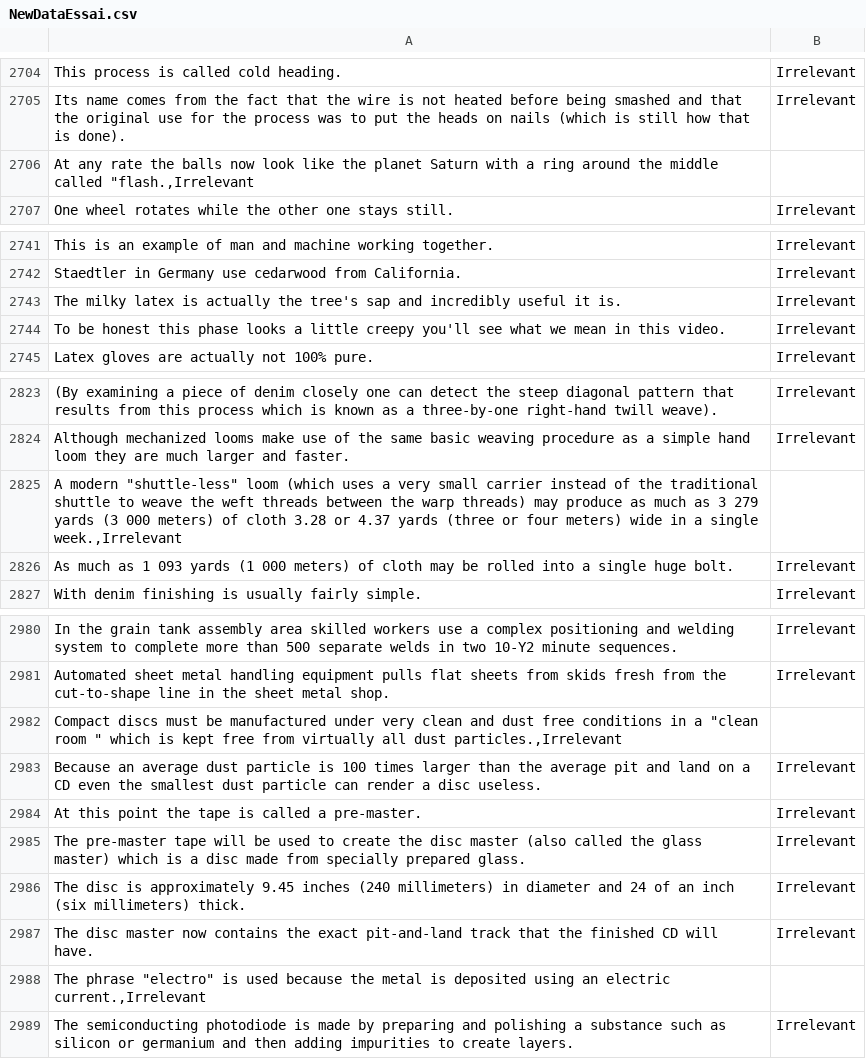
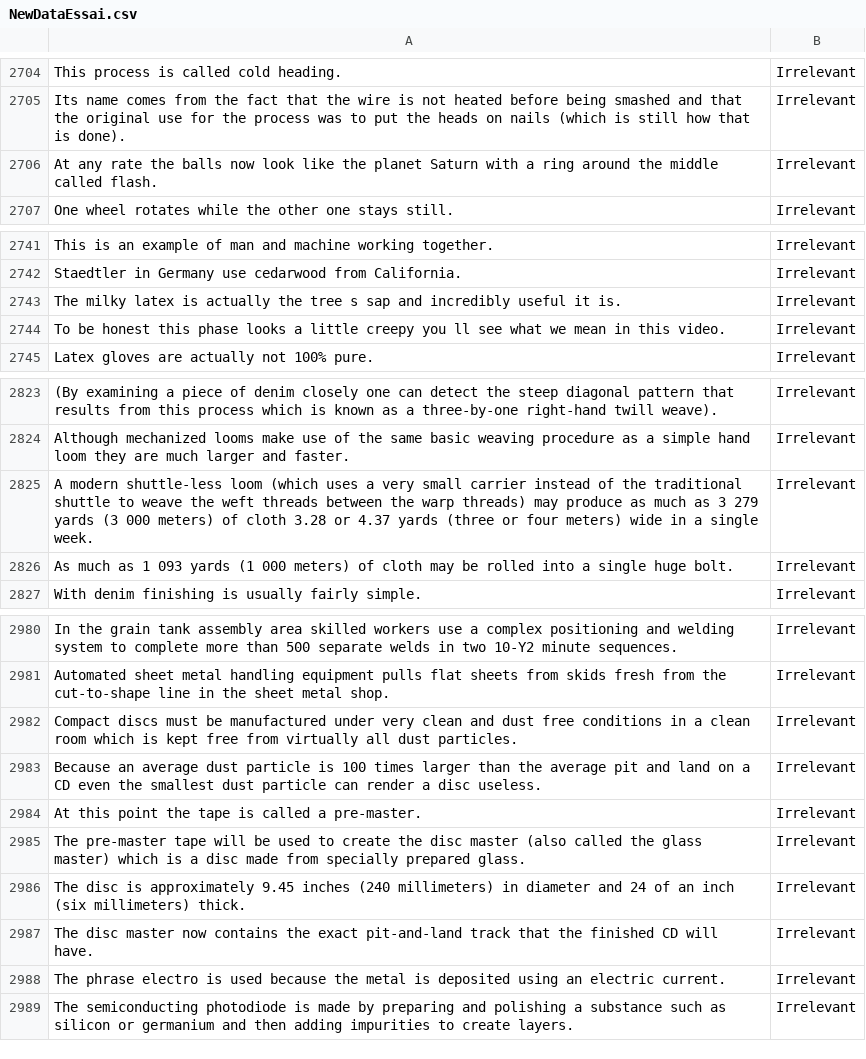
Before and after one commit to JulieJamar/test, a CSV file: NewDataEssai.csv, drawn as a sheet; only a part is shown, gaps mark what is left out; the diff covers the shown part only.

```diff
--- a/NewDataEssai.csv
+++ b/NewDataEssai.csv
@@ -2706 +2706 @@ Its name comes from the fact that the wire is not heated before being smashed
-"At any rate   the balls now look like the planet Saturn   with a ring around the middle called ""flash.,Irrelevant"
+At any rate the balls now look like the planet Saturn with a ring around the middle called   flash.,Irrelevant
@@ -2743,3 +2743,3 @@ Staedtler in Germany   use cedarwood from California.,Irrelevant
-The milky latex is actually the tree's sap   and incredibly useful it is.,Irrelevant
-To be honest   this phase looks a little creepy   you'll see what we mean in this video.,Irrelevant
+The milky latex is actually the tree  s sap and incredibly useful it is.,Irrelevant
+To be honest this phase looks a little creepy you  ll see what we mean in this video.,Irrelevant
 Latex gloves are actually not 100% pure.,Irrelevant
@@ -2825 +2825 @@ Although mechanized looms make use of the same basic weaving procedure as a simp
-"A modern ""shuttle-less"" loom (which uses a very small carrier instead of the traditional shuttle to weave the weft threads between the warp threads) may produce as much as 3  279 yards (3  000 meters) of cloth 3.28 or 4.37 yards (three or four meters) wide in a single week.,Irrelevant"
+A modern   shuttle-less   loom (which uses a very small carrier instead of the traditional shuttle to weave the weft threads between the warp threads) may produce as much as 3 279 yards (3 000 meters) of cloth 3.28 or 4.37 yards (three or four meters) wide in a single week.,Irrelevant
@@ -2981,2 +2981,2 @@ In the grain tank assembly area   skilled workers use a complex positioning and
 Automated sheet metal handling equipment pulls flat sheets from skids fresh from the cut-to-shape line in the sheet metal shop.,Irrelevant
-"Compact discs must be manufactured under very clean and dust free conditions in a ""clean room  "" which is kept free from virtually all dust particles.,Irrelevant"
+Compact discs must be manufactured under very clean and dust free conditions in a   clean room    which is kept free from virtually all dust particles.,Irrelevant
@@ -2987,3 +2987,3 @@ The disc is approximately 9.45 inches (240 millimeters) in diameter and 24 of an
 The disc master now contains the exact pit-and-land track that the finished CD will have.,Irrelevant
-"The phrase ""electro"" is used because the metal is deposited using an electric current.,Irrelevant"
+The phrase   electro   is used because the metal is deposited using an electric current.,Irrelevant
 The semiconducting photodiode is made by preparing and polishing a substance such as silicon or germanium and then adding impurities to create layers.,Irrelevant
```
Also changed, not shown: 5 added rows, 5 removed rows and 20 edited cells elsewhere in this file.
